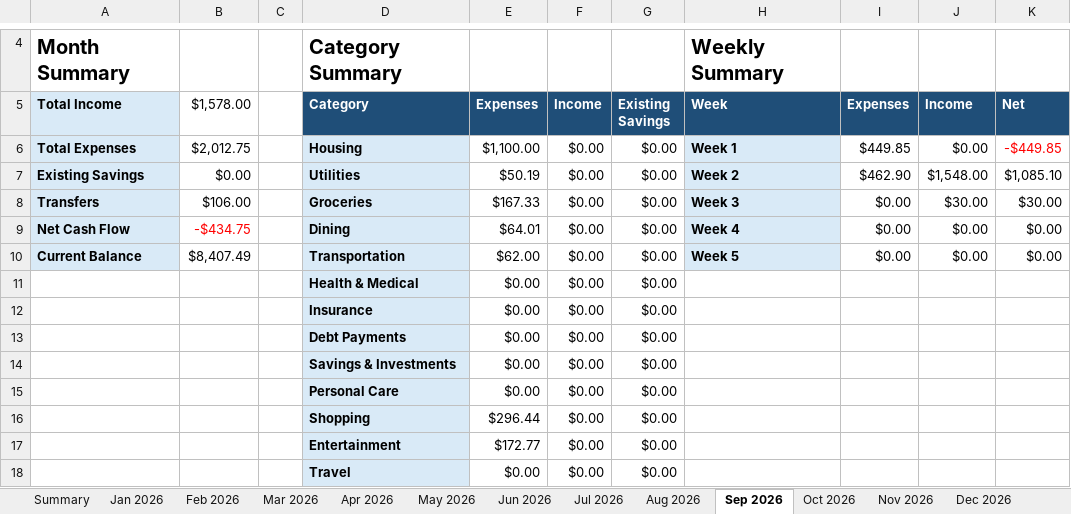
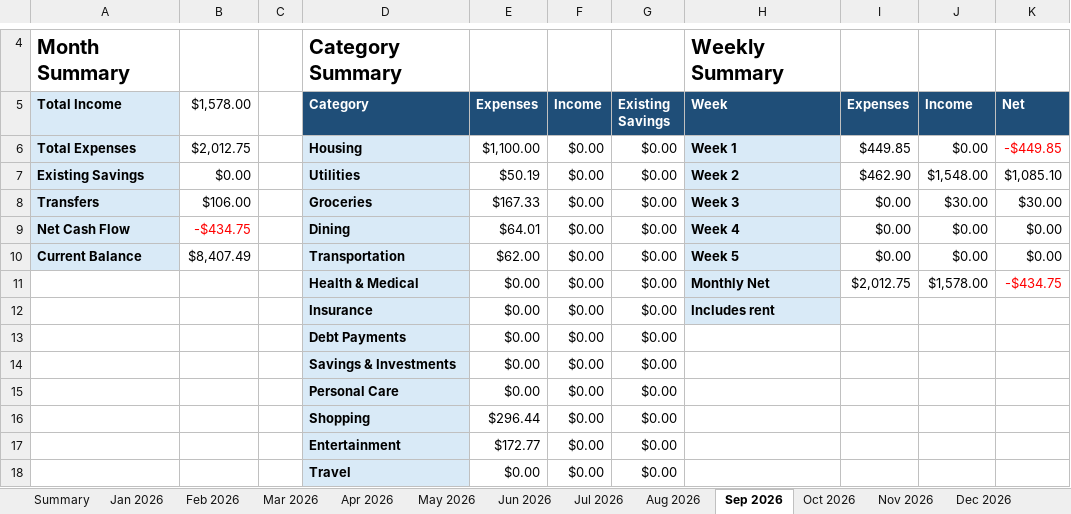
Before and after one commit to yw-ray/yw-ray.github.io, an Excel workbook: assets/ledger/ledger.xlsx, sheet Sep 2026, drawn as a sheet; only a part is shown, gaps mark what is left out; values as stored, in another font and other column widths than the file's, no borders; the diff names each change by its address in the sheet, - before the commit and + after, or states it on an @@ line.

Commit message:
Add September monthly net to weekly summary

```diff
--- a/assets/ledger/ledger.xlsx (sheet Sep 2026)
+++ b/assets/ledger/ledger.xlsx (sheet Sep 2026)
-H11 (Week): (empty)
+H11 (Week): Monthly Net
-H11:H12 fill: none
+H11:H12 fill: #D9EAF7
-I11 (Expenses): (empty)
+I11 (Expenses): $2,012.75
-J11 (Income): (empty)
+J11 (Income): $1,578.00
-K11 (Net): (empty)
+K11 (Net): -$434.75
-H12 (Week): (empty)
+H12 (Week): Includes rent
```
